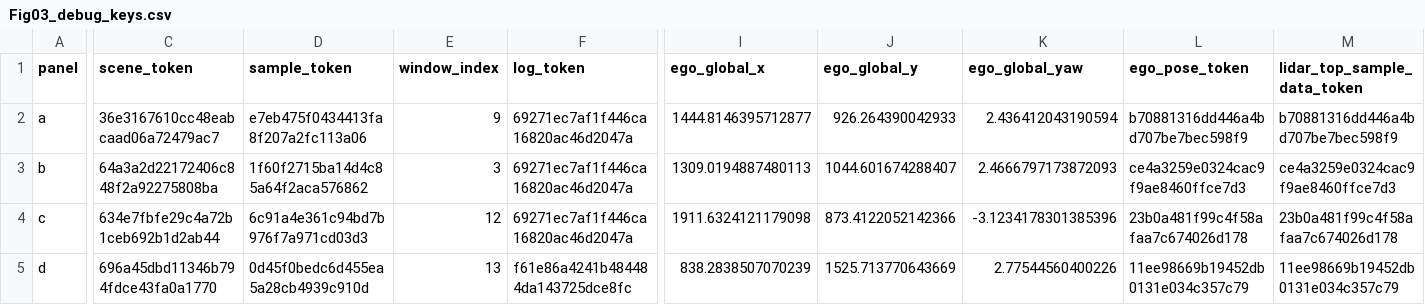
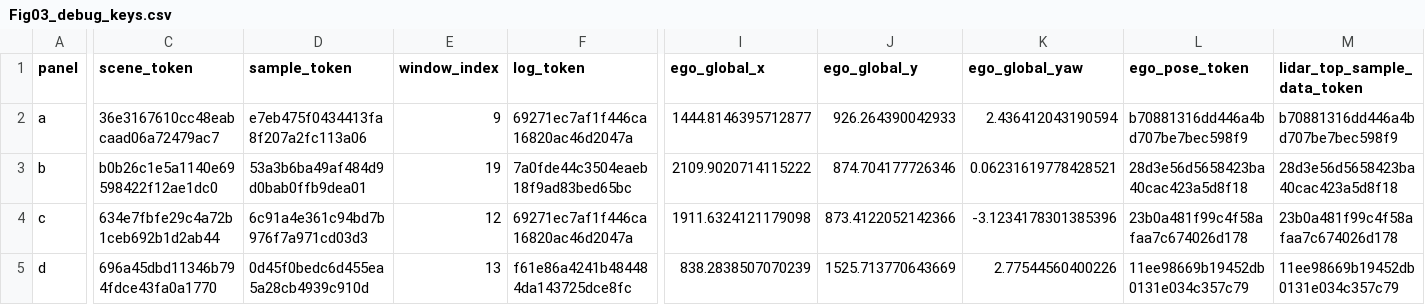
Before and after one commit to xin259663-star/cpu-egosmooth, a CSV file: results/provenance/Fig03_debug_keys.csv, drawn as a sheet; only a part is shown, gaps mark what is left out; the diff names each change by its address in the sheet, - before the commit and + after, or states it on an @@ line.

```diff
--- a/results/provenance/Fig03_debug_keys.csv
+++ b/results/provenance/Fig03_debug_keys.csv
-C3 (scene_token): 64a3a2d22172406c848f2a92275808ba
+C3 (scene_token): b0b26c1e5a1140e69598422f12ae1dc0
-D3 (sample_token): 1f60f2715ba14d4c85a64f2aca576862
+D3 (sample_token): 53a3b6ba49af484d9d0bab0ffb9dea01
-E3 (window_index): 3
+E3 (window_index): 19
-F3 (log_token): 69271ec7af1f446ca16820ac46d2047a
+F3 (log_token): 7a0fde44c3504eaeb18f9ad83bed65bc
-I3 (ego_global_x): 1309.0194887480113
+I3 (ego_global_x): 2109.9020714115222
-J3 (ego_global_y): 1044.601674288407
+J3 (ego_global_y): 874.704177726346
-K3 (ego_global_yaw): 2.4666797173872093
+K3 (ego_global_yaw): 0.06231619778428521
-L3 (ego_pose_token): ce4a3259e0324cac9f9ae8460ffce7d3
+L3 (ego_pose_token): 28d3e56d5658423ba40cac423a5d8f18
-M3 (lidar_top_sample_data_token): ce4a3259e0324cac9f9ae8460ffce7d3
+M3 (lidar_top_sample_data_token): 28d3e56d5658423ba40cac423a5d8f18
```
Also changed, not shown: results/figure_data/fig3_selected_cases.csv, results/provenance/Fig03_case_selection.csv, 44 other files.
